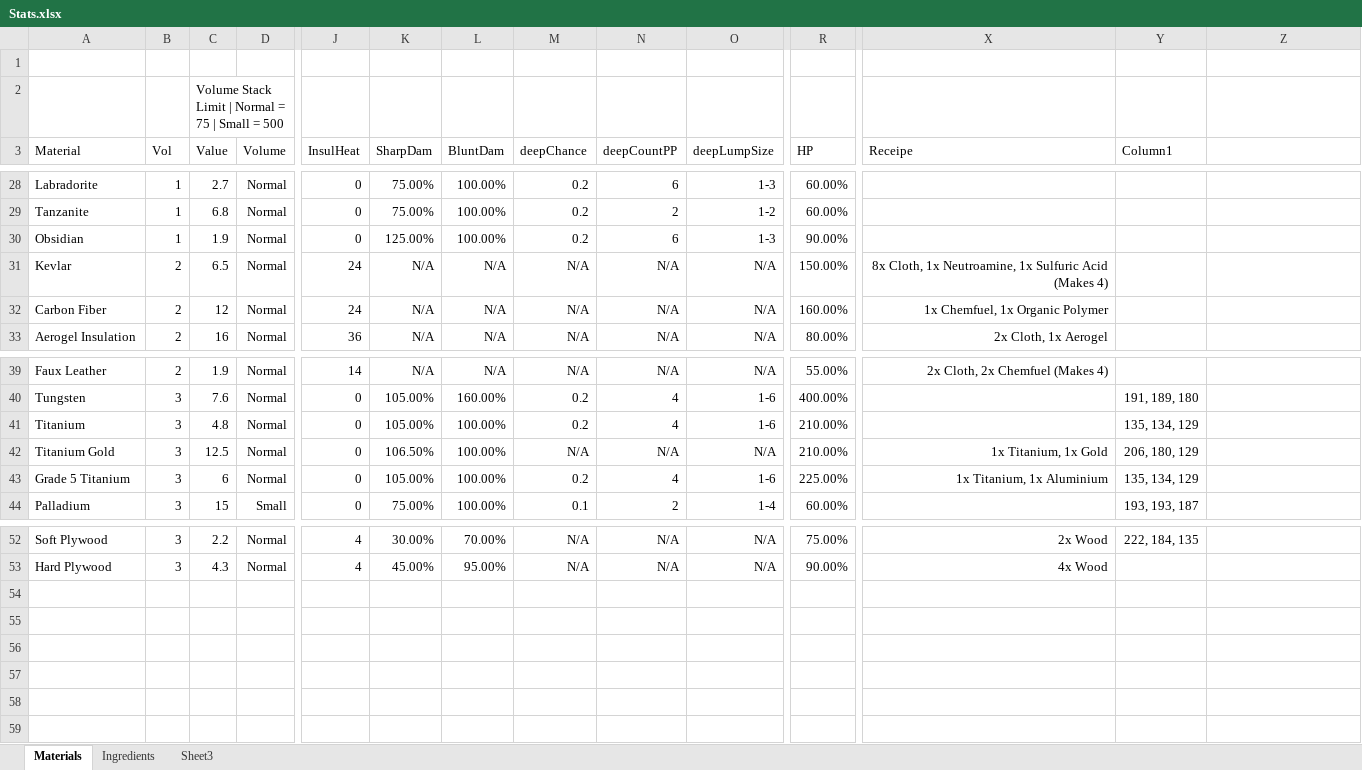
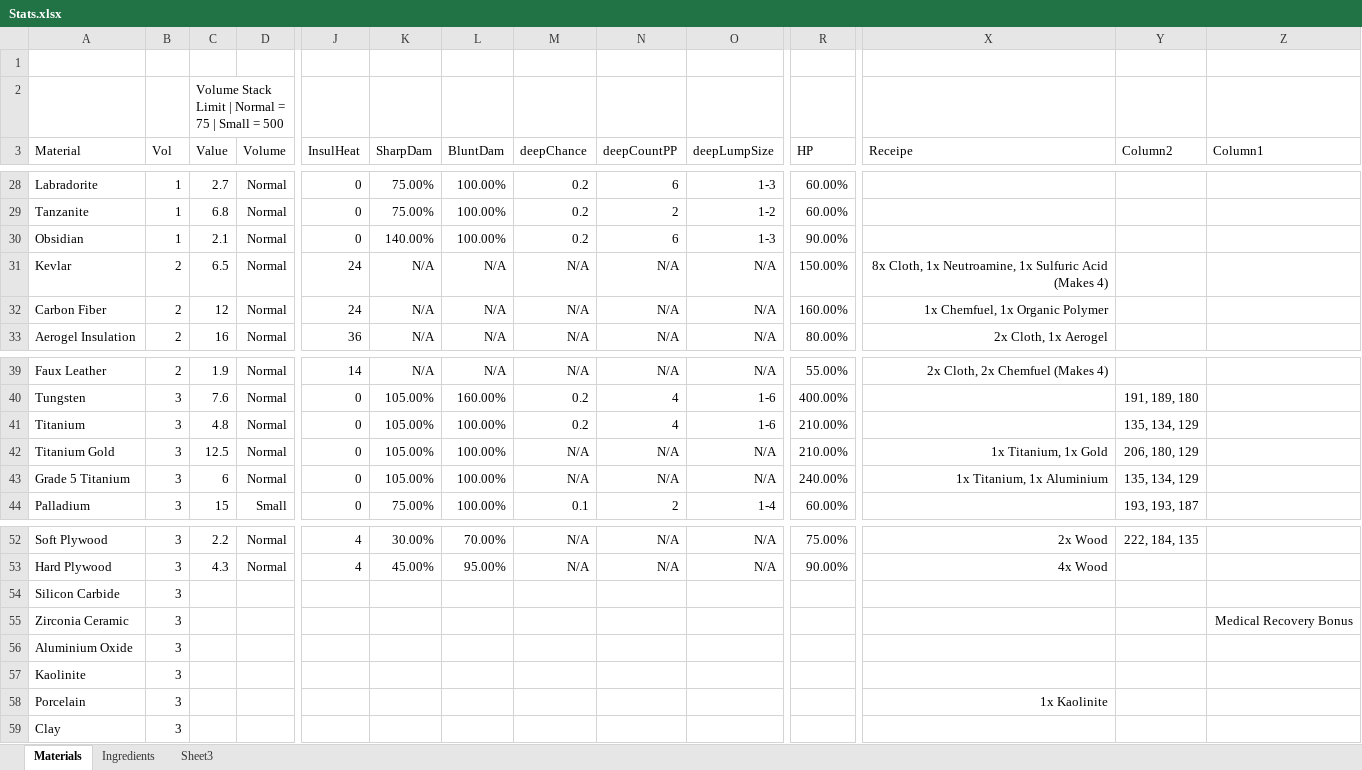
Before and after one commit to sleepy068/Rimworld_Materials, an Excel workbook: Resources/Stats.xlsx, sheet Materials, drawn as a sheet; only a part is shown, gaps mark what is left out; values as stored, in another font and other column widths than the file's, no borders; table styles not drawn; rows hold the shown columns only; the diff names each change by its address in the sheet, - before the commit and + after, or states it on an @@ line.

```diff
--- a/Resources/Stats.xlsx (sheet Materials)
+++ b/Resources/Stats.xlsx (sheet Materials)
-Y3: Column1
+Y3: Column2
-Z3: (empty)
+Z3: Column1
-C30 (Value): 1.9
+C30 (Value): 2.1
-K30 (SharpDam): 125.00%
+K30 (SharpDam): 140.00%
-K42 (SharpDam): 106.50%
+K42 (SharpDam): 105.00%
-M43 (deepChance): 0.2
+M43 (deepChance): N/A
-N43 (deepCountPP): 4
+N43 (deepCountPP): N/A
-O43 (deepLumpSize): 1-6
+O43 (deepLumpSize): N/A
-R43 (HP): 225.00%
+R43 (HP): 240.00%
+row 54: Silicon Carbide | 3
+row 55: Zirconia Ceramic | 3 |  |  |  |  |  |  |  |  |  |  |  | Medical Recovery Bonus
+row 56: Aluminium Oxide | 3
+row 57: Kaolinite | 3
+row 58: Porcelain | 3 |  |  |  |  |  |  |  |  |  | 1x Kaolinite
+row 59: Clay | 3
```
Also changed, not shown: 5 other files.
